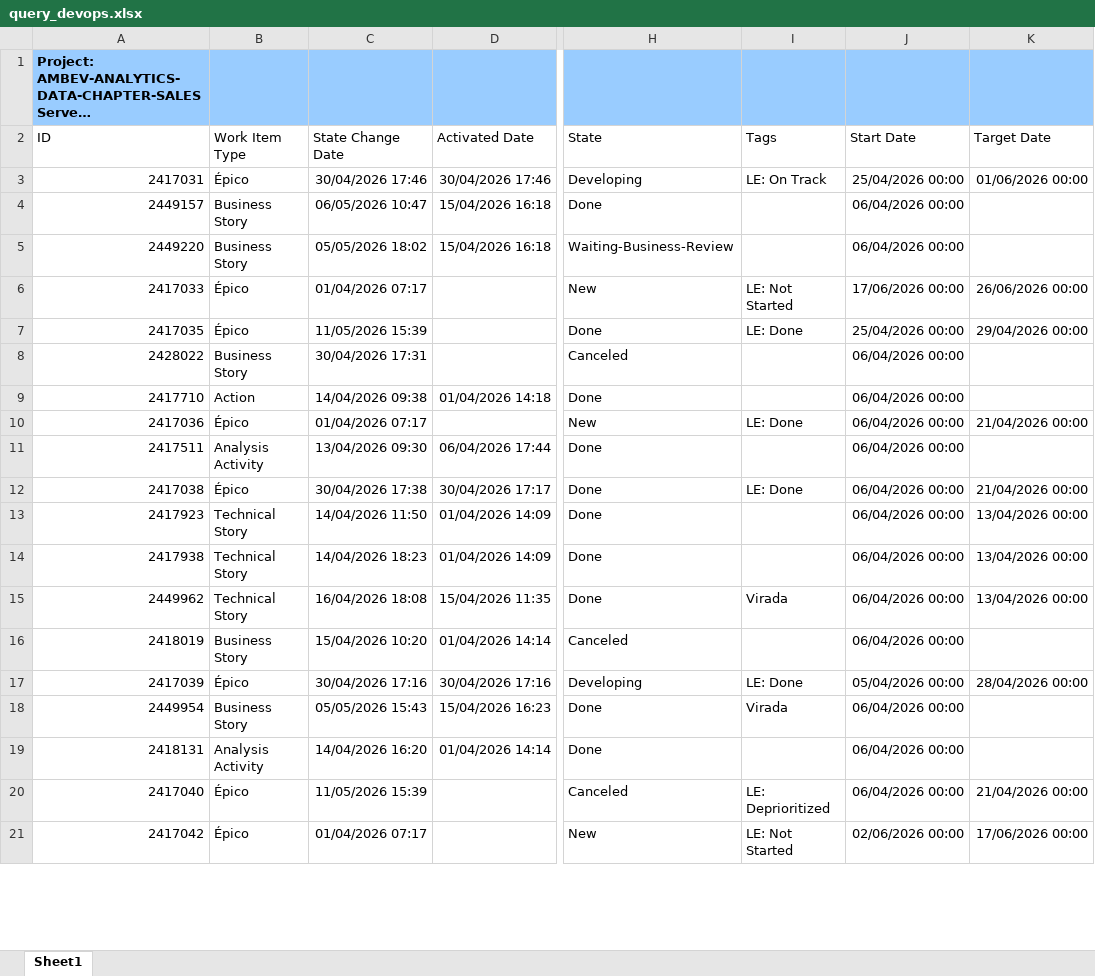
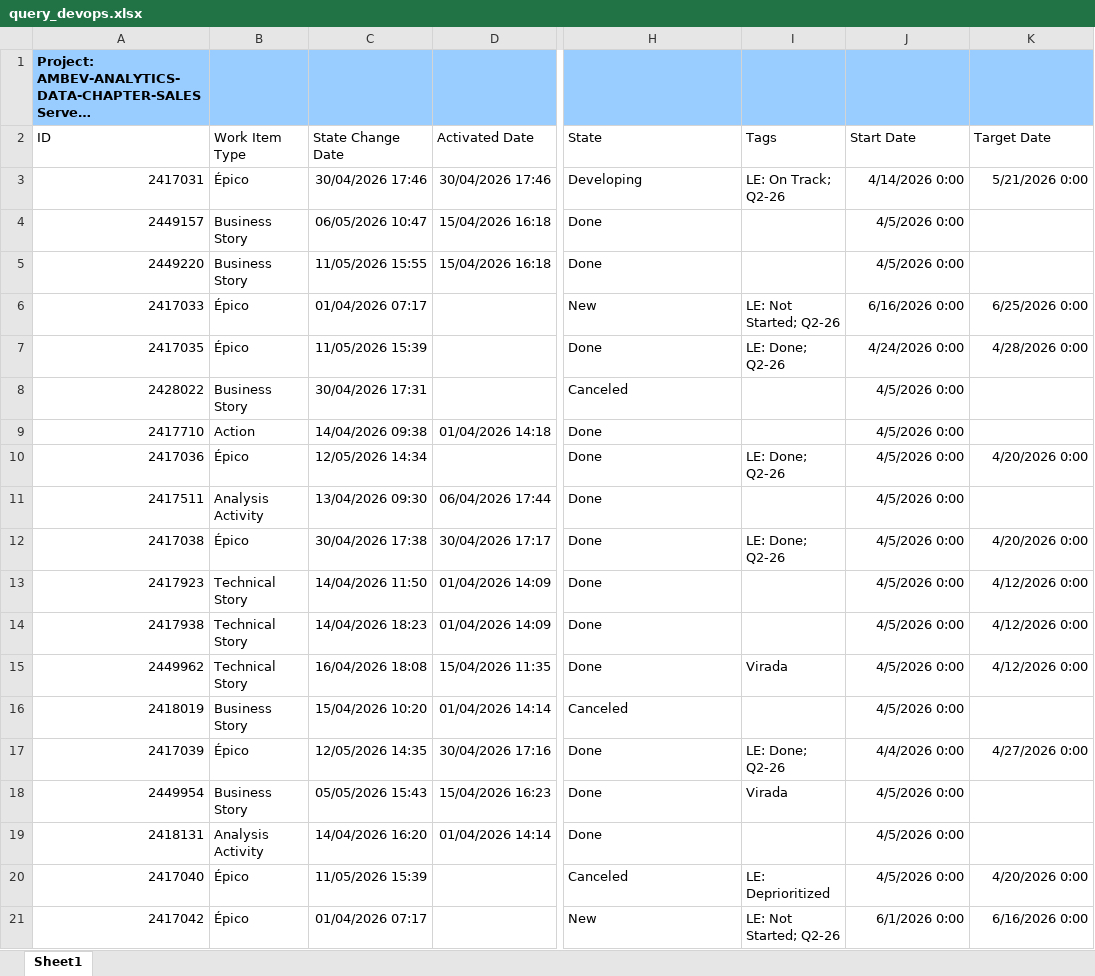
Before and after one commit to murilomm192/gantt_calendarizacao, an Excel workbook: query_devops.xlsx, sheet Sheet1, drawn as a sheet; only a part is shown, gaps mark what is left out; long unchanged cells end in …; values as stored, in another font and other column widths than the file's, no borders; table styles not drawn; the diff covers the shown part only; the diff names each change by its address in the sheet, - before the commit and + after, or states it on an @@ line.

```diff
--- a/query_devops.xlsx (sheet Sheet1)
+++ b/query_devops.xlsx (sheet Sheet1)
-I3 (Tags): LE: On Track
+I3 (Tags): LE: On Track; Q2-26
-J3 (Start Date): 25/04/2026 00:00
+J3 (Start Date): 4/14/2026 0:00
-K3 (Target Date): 01/06/2026 00:00
+K3 (Target Date): 5/21/2026 0:00
-J4:J5 (Start Date): 06/04/2026 00:00
+J4:J5 (Start Date): 4/5/2026 0:00
-C5 (State Change Date): 05/05/2026 18:02
+C5 (State Change Date): 11/05/2026 15:55
-H5 (State): Waiting-Business-Review
+H5 (State): Done
-I6 (Tags): LE: Not Started
+I6 (Tags): LE: Not Started; Q2-26
-J6 (Start Date): 17/06/2026 00:00
+J6 (Start Date): 6/16/2026 0:00
-K6 (Target Date): 26/06/2026 00:00
+K6 (Target Date): 6/25/2026 0:00
-I7 (Tags): LE: Done
+I7 (Tags): LE: Done; Q2-26
-J7 (Start Date): 25/04/2026 00:00
+J7 (Start Date): 4/24/2026 0:00
-K7 (Target Date): 29/04/2026 00:00
+K7 (Target Date): 4/28/2026 0:00
-J8:J16 (Start Date): 06/04/2026 00:00
+J8:J16 (Start Date): 4/5/2026 0:00
-C10 (State Change Date): 01/04/2026 07:17
+C10 (State Change Date): 12/05/2026 14:34
-H10 (State): New
+H10 (State): Done
-I10 (Tags): LE: Done
+I10 (Tags): LE: Done; Q2-26
-K10 (Target Date): 21/04/2026 00:00
+K10 (Target Date): 4/20/2026 0:00
-I12 (Tags): LE: Done
+I12 (Tags): LE: Done; Q2-26
-K12 (Target Date): 21/04/2026 00:00
+K12 (Target Date): 4/20/2026 0:00
-K13:K15 (Target Date): 13/04/2026 00:00
+K13:K15 (Target Date): 4/12/2026 0:00
-C17 (State Change Date): 30/04/2026 17:16
+C17 (State Change Date): 12/05/2026 14:35
-H17 (State): Developing
+H17 (State): Done
-I17 (Tags): LE: Done
+I17 (Tags): LE: Done; Q2-26
-J17 (Start Date): 05/04/2026 00:00
+J17 (Start Date): 4/4/2026 0:00
-K17 (Target Date): 28/04/2026 00:00
+K17 (Target Date): 4/27/2026 0:00
-J18:J20 (Start Date): 06/04/2026 00:00
+J18:J20 (Start Date): 4/5/2026 0:00
-K20 (Target Date): 21/04/2026 00:00
+K20 (Target Date): 4/20/2026 0:00
-I21 (Tags): LE: Not Started
+I21 (Tags): LE: Not Started; Q2-26
-J21 (Start Date): 02/06/2026 00:00
+J21 (Start Date): 6/1/2026 0:00
-K21 (Target Date): 17/06/2026 00:00
+K21 (Target Date): 6/16/2026 0:00
```
Also changed, not shown: 6 added rows and 209 edited cells elsewhere in this sheet, 3 other files.
